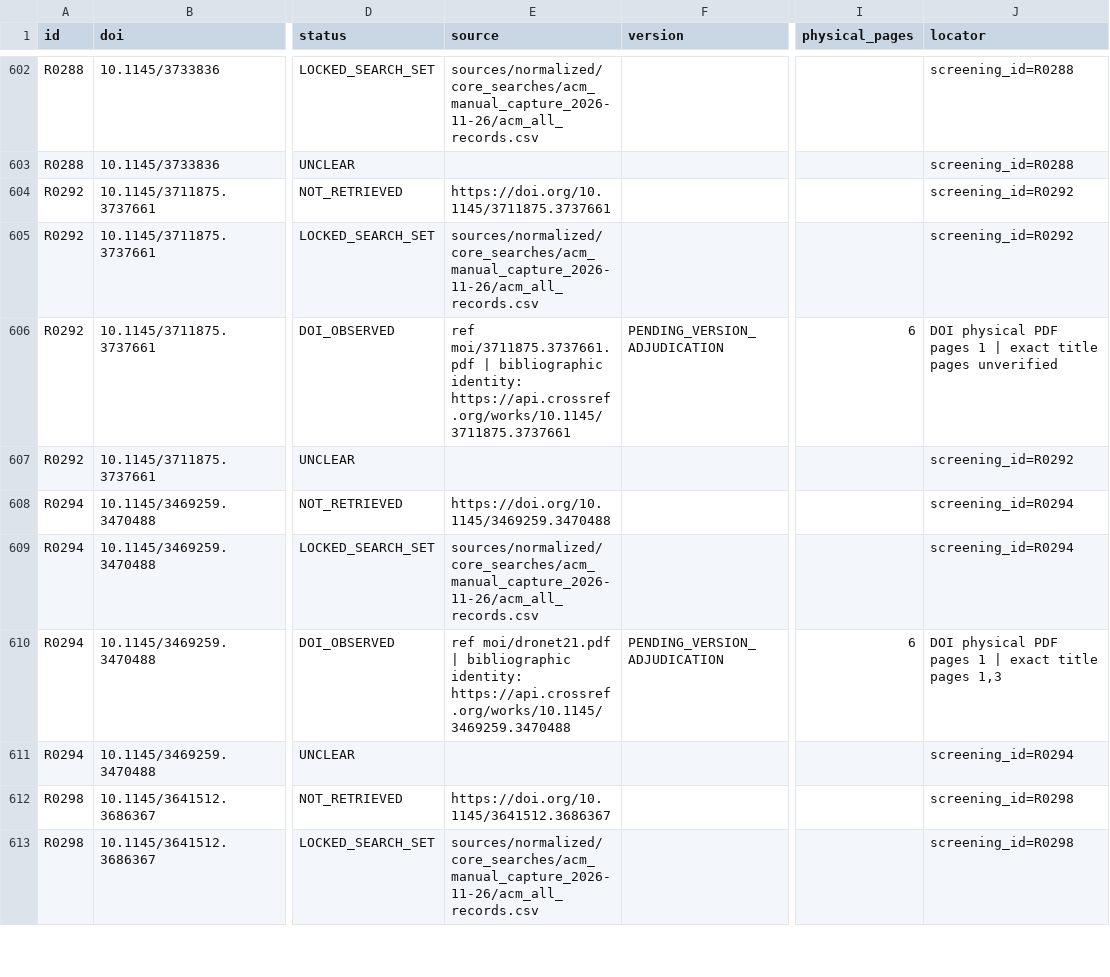
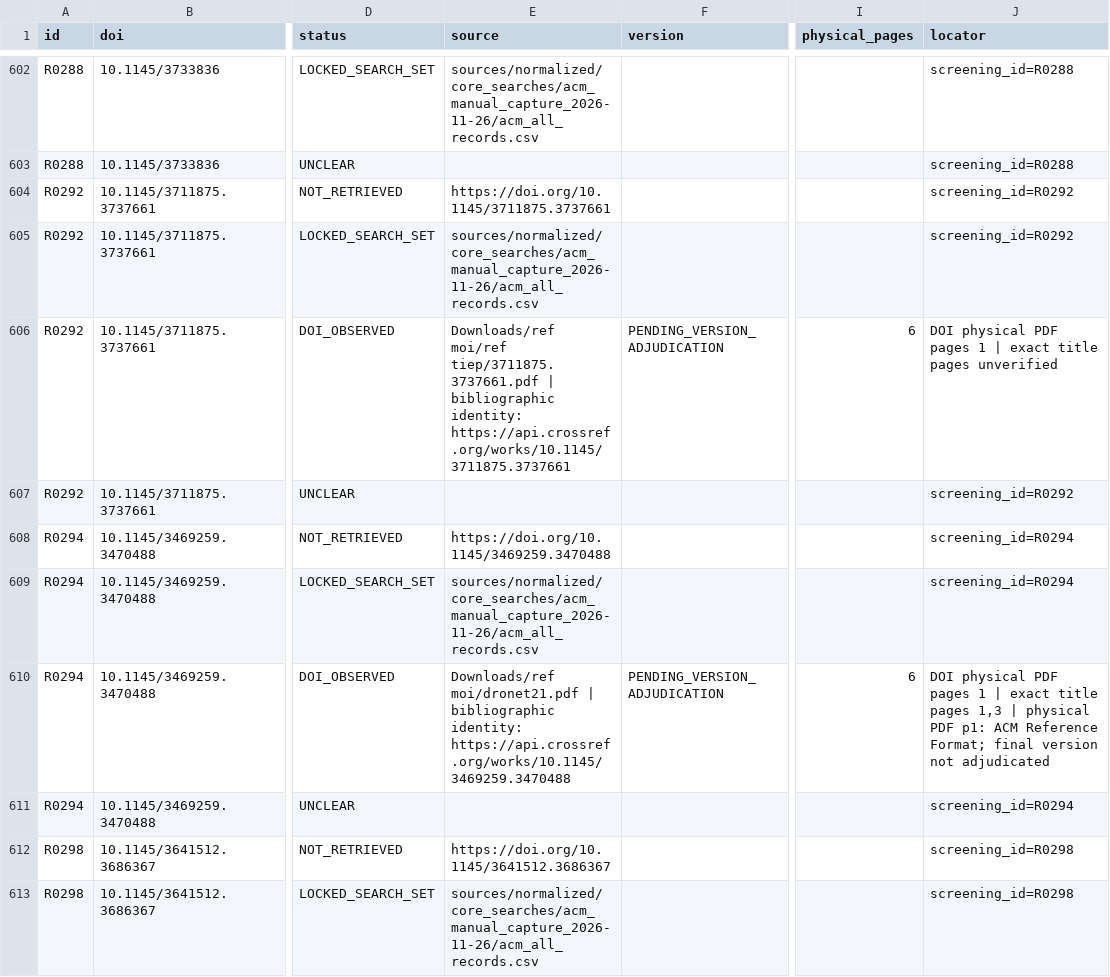
Before and after one commit to joker-momo/PhD-Research-Proposal---Nguyen-Minh-Hieu--2026-, a CSV file: Slide PPNCKH/Bai_tap_ve_nha/systematic_review_prisma/prisma_evidence/evidence_by_id.csv, drawn as a sheet; only a part is shown, gaps mark what is left out; the diff covers the shown part only; the diff names each change by its address in the sheet, - before the commit and + after, or states it on an @@ line.

Commit message:
docs(hk261): retain exact origins and version evidence for archived PDFs

```diff
--- a/Slide PPNCKH/Bai_tap_ve_nha/systematic_review_prisma/prisma_evidence/evidence_by_id.csv
+++ b/Slide PPNCKH/Bai_tap_ve_nha/systematic_review_prisma/prisma_evidence/evidence_by_id.csv
-E606 (source): ref moi/3711875.3737661.pdf | bibliographic…
+E606 (source): Downloads/ref moi/ref tiep/3711875.3737661.pdf | bibliographic…
-E610 (source): ref moi/dronet21.pdf |…
+E610 (source): Downloads/ref moi/dronet21.pdf |…
-J610 (locator): …pages 1,3
+J610 (locator): …pages 1,3 | physical PDF p1: ACM Reference Format; final version not adjudicated
```
Also changed, not shown: 163 edited cells elsewhere in this file, 3 other files.
